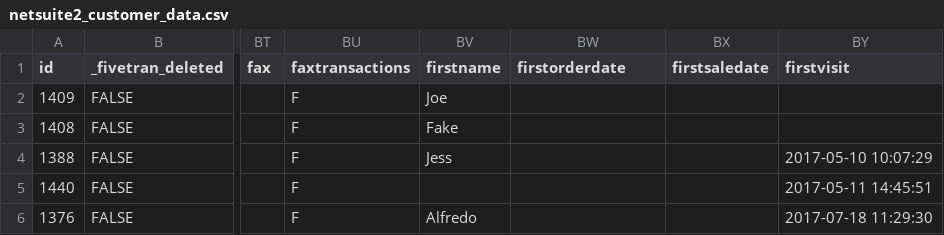
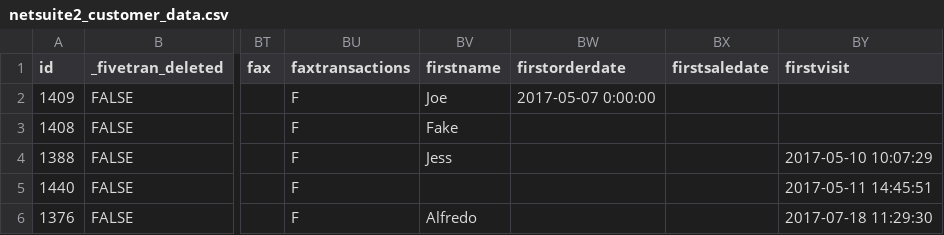
Before and after one commit to fivetran/dbt_netsuite, a CSV file: integration_tests/seeds/netsuite2_customer_data.csv, drawn as a sheet; only a part is shown, gaps mark what is left out; the diff names each change by its address in the sheet, - before the commit and + after, or states it on an @@ line.

```diff
--- a/integration_tests/seeds/netsuite2_customer_data.csv
+++ b/integration_tests/seeds/netsuite2_customer_data.csv
-BW2 (firstorderdate): (empty)
+BW2 (firstorderdate): 2017-05-07 0:00:00
```
Also changed, not shown: integration_tests/seeds/netsuite2_transaction_data.csv, integration_tests/seeds/netsuite2_transaction_line_data.csv, 23 other files.
